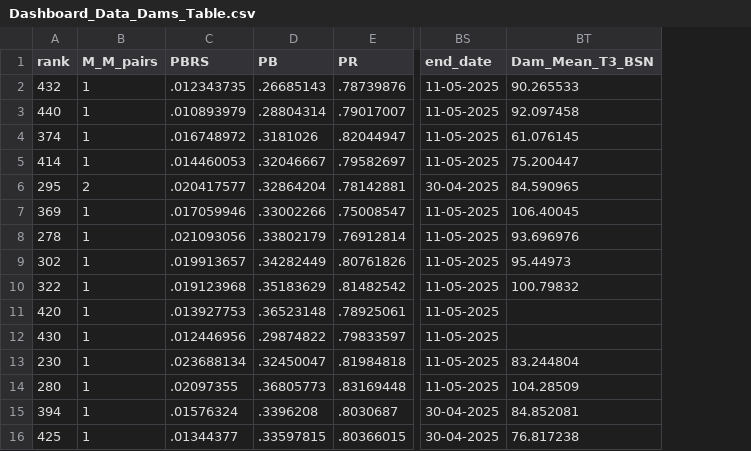
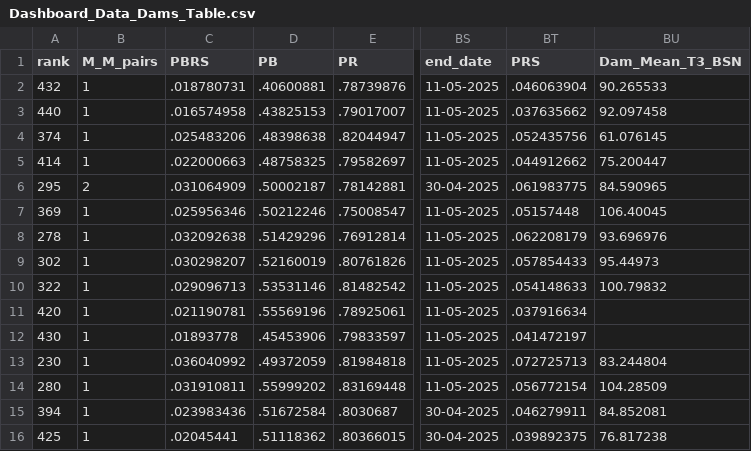
Before and after one commit to lucasbrea/upcoming_auction_dashboard, a CSV file: Data/Dashboard_Data_Dams_Table.csv, drawn as a sheet; only a part is shown, gaps mark what is left out; the diff covers the shown part only; the diff names each change by its address in the sheet, - before the commit and + after, or states it on an @@ line.

Commit message:
Add files via upload

```diff
--- a/Data/Dashboard_Data_Dams_Table.csv
+++ b/Data/Dashboard_Data_Dams_Table.csv
+column BT (PRS), rows 2-16: .046063904 | .037635662 | .052435756 | .044912662 | .061983775 | .05157448 | .062208179 | .057854433 | .054148633 | .037916634 | .041472197 | .072725713 | .056772154 | .046279911 | .039892375
-C2 (PBRS): .012343735
+C2 (PBRS): .018780731
-D2 (PB): .26685143
+D2 (PB): .40600881
-C3 (PBRS): .010893979
+C3 (PBRS): .016574958
-D3 (PB): .28804314
+D3 (PB): .43825153
-C4 (PBRS): .016748972
+C4 (PBRS): .025483206
-D4 (PB): .3181026
+D4 (PB): .48398638
-C5 (PBRS): .014460053
+C5 (PBRS): .022000663
-D5 (PB): .32046667
+D5 (PB): .48758325
-C6 (PBRS): .020417577
+C6 (PBRS): .031064909
-D6 (PB): .32864204
+D6 (PB): .50002187
-C7 (PBRS): .017059946
+C7 (PBRS): .025956346
-D7 (PB): .33002266
+D7 (PB): .50212246
-C8 (PBRS): .021093056
+C8 (PBRS): .032092638
-D8 (PB): .33802179
+D8 (PB): .51429296
-C9 (PBRS): .019913657
+C9 (PBRS): .030298207
-D9 (PB): .34282449
+D9 (PB): .52160019
-C10 (PBRS): .019123968
+C10 (PBRS): .029096713
-D10 (PB): .35183629
+D10 (PB): .53531146
-C11 (PBRS): .013927753
+C11 (PBRS): .021190781
-D11 (PB): .36523148
+D11 (PB): .55569196
-C12 (PBRS): .012446956
+C12 (PBRS): .01893778
-D12 (PB): .29874822
+D12 (PB): .45453906
-C13 (PBRS): .023688134
+C13 (PBRS): .036040992
-D13 (PB): .32450047
+D13 (PB): .49372059
-C14 (PBRS): .02097355
+C14 (PBRS): .031910811
-D14 (PB): .36805773
+D14 (PB): .55999202
-C15 (PBRS): .01576324
+C15 (PBRS): .023983436
-D15 (PB): .3396208
+D15 (PB): .51672584
-C16 (PBRS): .01344377
+C16 (PBRS): .02045441
-D16 (PB): .33597815
+D16 (PB): .51118362
```
Also changed, not shown: 118 edited cells elsewhere in this file.
